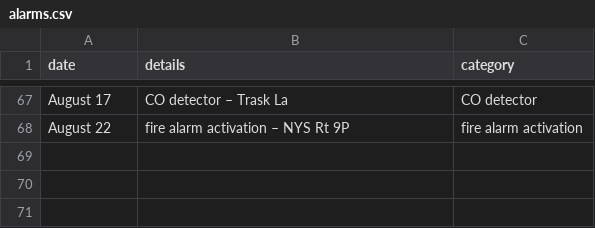
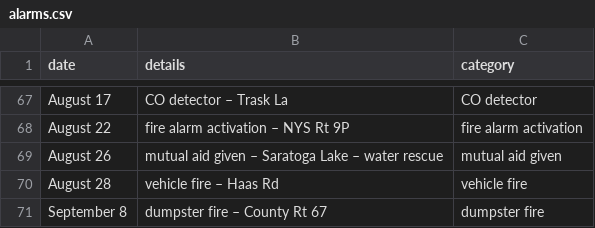
Before and after one commit to qsfd/qsfd.com, a CSV file: _data/alarms.csv, drawn as a sheet; only a part is shown, gaps mark what is left out.

Commit message:
Update alarms.csv

```diff
--- a/_data/alarms.csv
+++ b/_data/alarms.csv
@@ -68 +68,4 @@ August 17,CO detector – Trask La,CO detector
 August 22,fire alarm activation – NYS Rt 9P,fire alarm activation
+August 26,mutual aid given – Saratoga Lake – water rescue,mutual aid given
+August 28,vehicle fire – Haas Rd,vehicle fire
+September 8,dumpster fire – County Rt 67,dumpster fire
```
